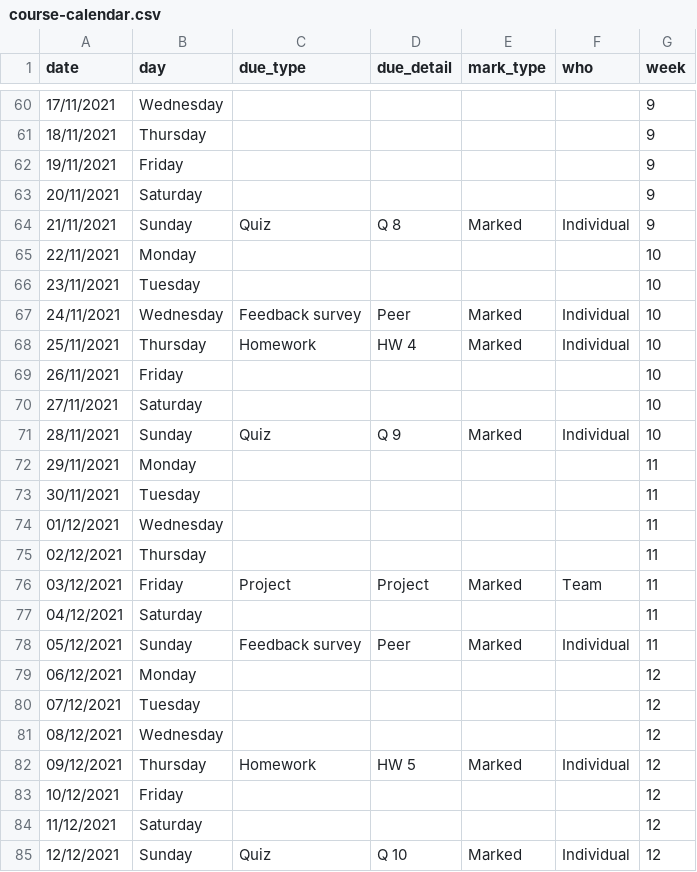
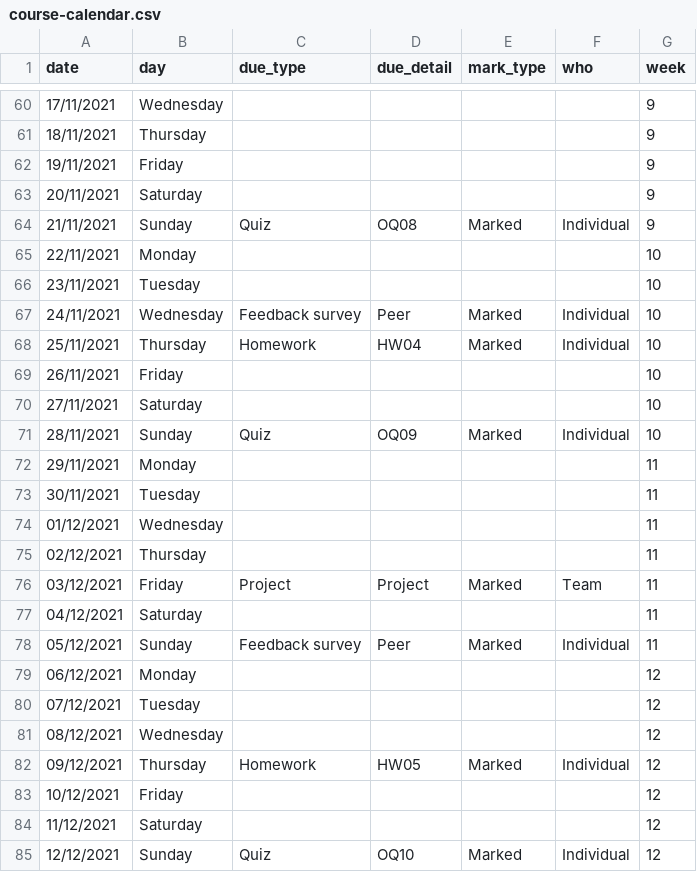
Before and after one commit to ids-s1-21/website, a CSV file: content/assessments/course-calendar.csv, drawn as a sheet; only a part is shown, gaps mark what is left out; the diff covers the shown part only; the diff names each change by its address in the sheet, - before the commit and + after, or states it on an @@ line.

```diff
--- a/content/assessments/course-calendar.csv
+++ b/content/assessments/course-calendar.csv
-D64 (due_detail): Q 8
+D64 (due_detail): OQ08
-D68 (due_detail): HW 4
+D68 (due_detail): HW04
-D71 (due_detail): Q 9
+D71 (due_detail): OQ09
-D82 (due_detail): HW 5
+D82 (due_detail): HW05
-D85 (due_detail): Q 10
+D85 (due_detail): OQ10
```
Also changed, not shown: 19 edited cells elsewhere in this file, 6 other files.
